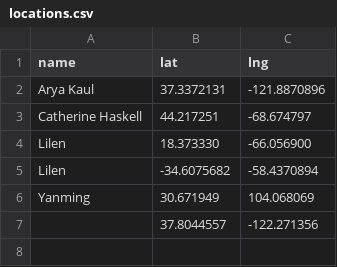
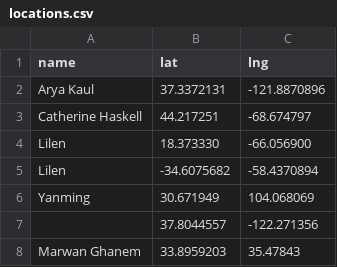
Before and after one commit to aryakaul/dbmi-globe, a CSV file: docs/locations.csv, drawn as a sheet.

```diff
--- a/docs/locations.csv
+++ b/docs/locations.csv
@@ -7 +7,2 @@ Yanming,30.671949,104.068069
 ,37.8044557,-122.271356
+Marwan Ghanem,33.8959203,35.47843
```
Also changed, not shown: 1 other file.
